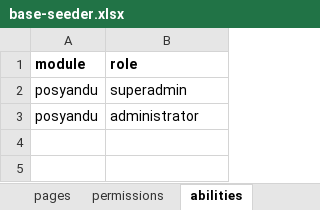
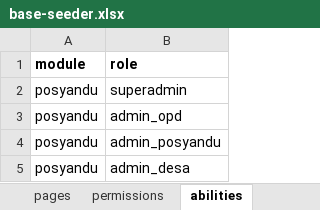
Before and after one commit to siruhay/mod-posyandu, an Excel workbook: database/masters/base-seeder.xlsx, sheet abilities, drawn as a sheet; values as stored, in another font and other column widths than the file's, no borders; addresses are those after the commit; the diff names each change by its address in the sheet, - before the commit and + after, or states it on an @@ line.

```diff
--- a/database/masters/base-seeder.xlsx (sheet abilities)
+++ b/database/masters/base-seeder.xlsx (sheet abilities)
+row 3: posyandu | admin_opd
+row 4: posyandu | admin_posyandu
-B5 (role): administrator
+B5 (role): admin_desa
```
Also changed, not shown: sheet abilities-pages, sheet abilities-permissions, sheet pages, database/masters/data-seeder.xlsx, 13 other files.
